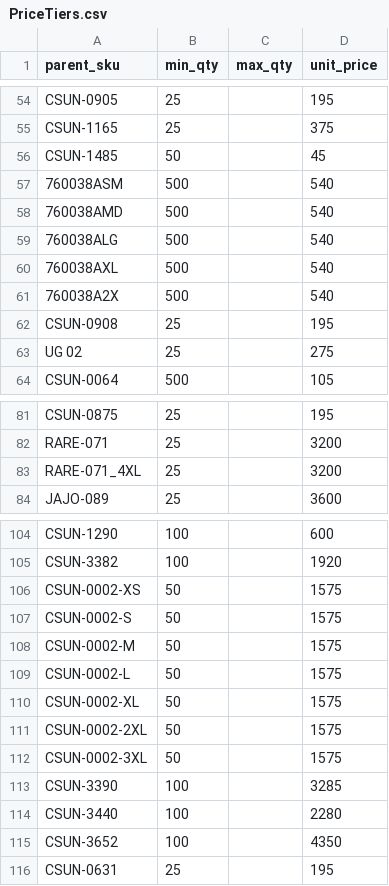
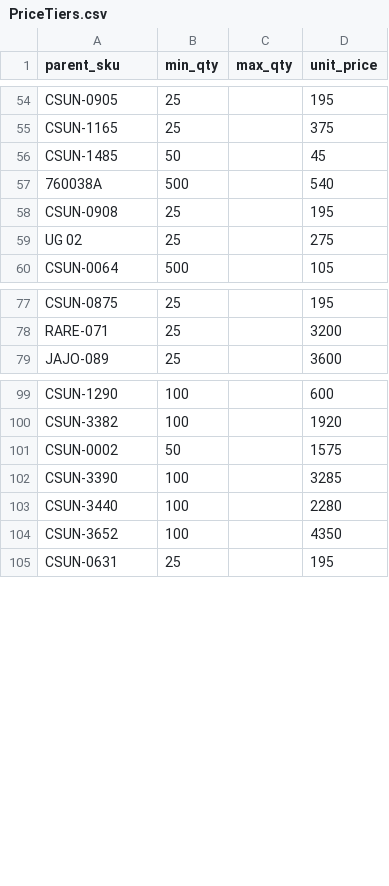
Before and after one commit to csai-svg/B2B-Website, a CSV file: sheet-seed/PriceTiers.csv, drawn as a sheet; only a part is shown, gaps mark what is left out.

```diff
--- a/sheet-seed/PriceTiers.csv
+++ b/sheet-seed/PriceTiers.csv
@@ -56,7 +56,3 @@ CSUN-1165,25,,375
 CSUN-1485,50,,45
-760038ASM,500,,540
-760038AMD,500,,540
-760038ALG,500,,540
-760038AXL,500,,540
-760038A2X,500,,540
+760038A,500,,540
 CSUN-0908,25,,195
@@ -82,3 +78,2 @@ CSUN-0875,25,,195
 RARE-071,25,,3200
-RARE-071_4XL,25,,3200
 JAJO-089,25,,3600
@@ -105,9 +100,3 @@ CSUN-1290,100,,600
 CSUN-3382,100,,1920
-CSUN-0002-XS,50,,1575
-CSUN-0002-S,50,,1575
-CSUN-0002-M,50,,1575
-CSUN-0002-L,50,,1575
-CSUN-0002-XL,50,,1575
-CSUN-0002-2XL,50,,1575
-CSUN-0002-3XL,50,,1575
+CSUN-0002,50,,1575
 CSUN-3390,100,,3285
```
Also changed, not shown: assets/kits/drive-index.tsv, sheet-seed/EventKits.csv, 11 other files.
